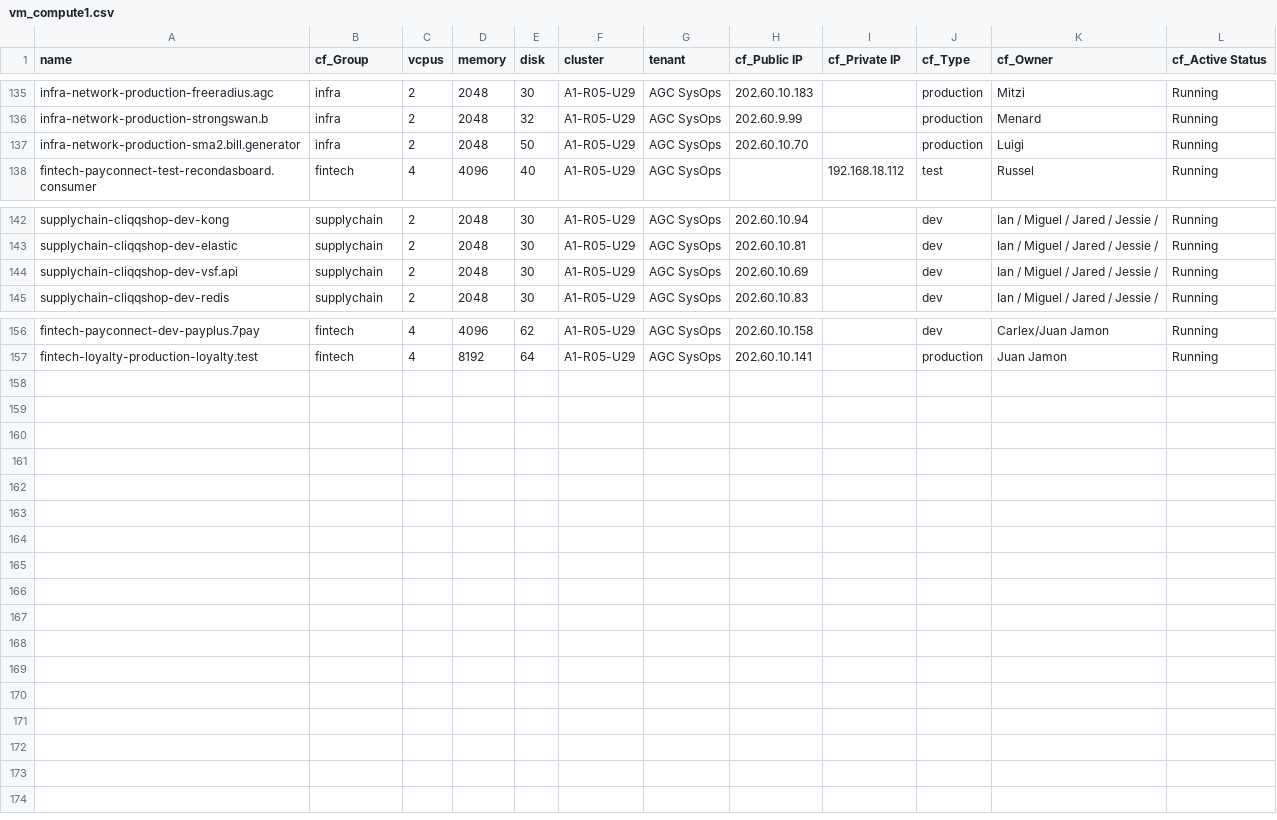
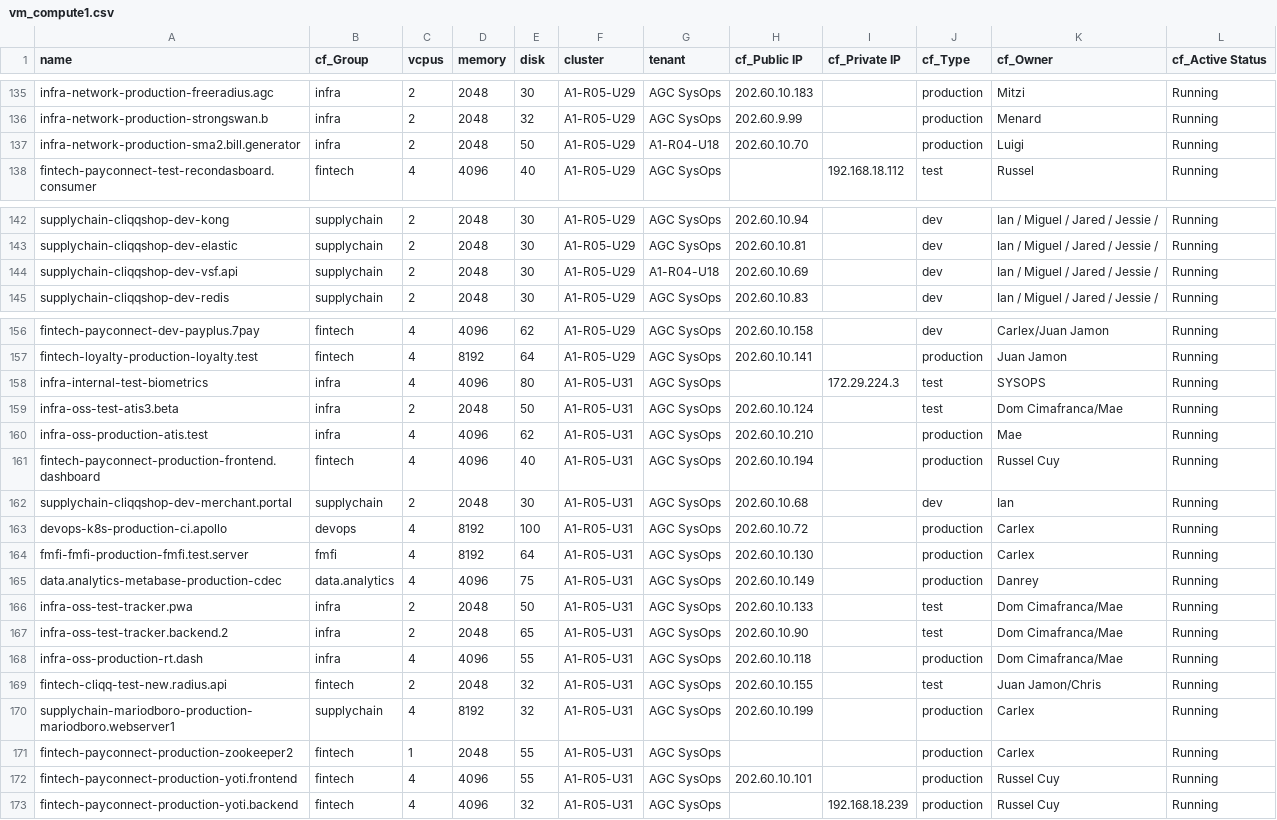
Before and after one commit to vincent19974/apollo-netbox-ansible, a CSV file: net_data/vm_compute1.csv, drawn as a sheet; only a part is shown, gaps mark what is left out.

Commit message:
added compute 13

```diff
--- a/net_data/vm_compute1.csv
+++ b/net_data/vm_compute1.csv
@@ -136,3 +136,3 @@ infra-network-production-freeradius.agc,infra,2,2048,30,A1-R05-U29,AGC SysOps ,2
 infra-network-production-strongswan.b,infra,2,2048,32,A1-R05-U29,AGC SysOps ,202.60.9.99,,production,Menard,Running
-infra-network-production-sma2.bill.generator,infra,2,2048,50,A1-R05-U29,AGC SysOps ,202.60.10.70,,production,Luigi,Running
+infra-network-production-sma2.bill.generator,infra,2,2048,50,A1-R05-U29,A1-R04-U18,202.60.10.70,,production,Luigi,Running
 fintech-payconnect-test-recondasboard.consumer,fintech,4,4096,40,A1-R05-U29,AGC SysOps ,,192.168.18.112,test,Russel,Running
@@ -143,3 +143,3 @@ supplychain-cliqqshop-dev-kong,supplychain,2,2048,30,A1-R05-U29,AGC SysOps ,202.
 supplychain-cliqqshop-dev-elastic,supplychain,2,2048,30,A1-R05-U29,AGC SysOps ,202.60.10.81,,dev,Ian / Miguel / Jared / Jessie /,Running
-supplychain-cliqqshop-dev-vsf.api,supplychain,2,2048,30,A1-R05-U29,AGC SysOps ,202.60.10.69,,dev,Ian / Miguel / Jared / Jessie /,Running
+supplychain-cliqqshop-dev-vsf.api,supplychain,2,2048,30,A1-R05-U29,A1-R04-U18,202.60.10.69,,dev,Ian / Miguel / Jared / Jessie /,Running
 supplychain-cliqqshop-dev-redis,supplychain,2,2048,30,A1-R05-U29,AGC SysOps ,202.60.10.83,,dev,Ian / Miguel / Jared / Jessie /,Running
@@ -157 +157,17 @@ fintech-payconnect-dev-payplus.7pay,fintech,4,4096,62,A1-R05-U29,AGC SysOps ,202
 fintech-loyalty-production-loyalty.test,fintech,4,8192,64,A1-R05-U29,AGC SysOps ,202.60.10.141,,production,Juan Jamon,Running
+infra-internal-test-biometrics,infra,4,4096,80,A1-R05-U31,AGC SysOps ,,172.29.224.3,test,SYSOPS,Running
+infra-oss-test-atis3.beta,infra,2,2048,50,A1-R05-U31,AGC SysOps ,202.60.10.124,,test,Dom Cimafranca/Mae,Running
+infra-oss-production-atis.test,infra,4,4096,62,A1-R05-U31,AGC SysOps ,202.60.10.210,,production,Mae,Running
+fintech-payconnect-production-frontend.dashboard,fintech,4,4096,40,A1-R05-U31,AGC SysOps ,202.60.10.194,,production,Russel Cuy,Running
+supplychain-cliqqshop-dev-merchant.portal,supplychain,2,2048,30,A1-R05-U31,AGC SysOps ,202.60.10.68,,dev,Ian,Running
+devops-k8s-production-ci.apollo,devops,4,8192,100,A1-R05-U31,AGC SysOps ,202.60.10.72,,production,Carlex,Running
+fmfi-fmfi-production-fmfi.test.server,fmfi,4,8192,64,A1-R05-U31,AGC SysOps ,202.60.10.130,,production,Carlex,Running
+data.analytics-metabase-production-cdec,data.analytics,4,4096,75,A1-R05-U31,AGC SysOps ,202.60.10.149,,production,Danrey,Running
+infra-oss-test-tracker.pwa,infra,2,2048,50,A1-R05-U31,AGC SysOps ,202.60.10.133,,test,Dom Cimafranca/Mae,Running
+infra-oss-test-tracker.backend.2,infra,2,2048,65,A1-R05-U31,AGC SysOps ,202.60.10.90,,test,Dom Cimafranca/Mae,Running
+infra-oss-production-rt.dash,infra,4,4096,55,A1-R05-U31,AGC SysOps ,202.60.10.118,,production,Dom Cimafranca/Mae,Running
+fintech-cliqq-test-new.radius.api,fintech,2,2048,32,A1-R05-U31,AGC SysOps ,202.60.10.155,,test,Juan Jamon/Chris,Running
+supplychain-mariodboro-production-mariodboro.webserver1,supplychain,4,8192,32,A1-R05-U31,AGC SysOps ,202.60.10.199,,production,Carlex,Running
+fintech-payconnect-production-zookeeper2,fintech,1,2048,55,A1-R05-U31,AGC SysOps ,,,production,Carlex,Running
+fintech-payconnect-production-yoti.frontend,fintech,4,4096,55,A1-R05-U31,AGC SysOps ,202.60.10.101,,production,Russel Cuy,Running
+fintech-payconnect-production-yoti.backend,fintech,4,4096,32,A1-R05-U31,AGC SysOps ,,192.168.18.239,production,Russel Cuy,Running
```
Also changed, not shown: 1 other file.
